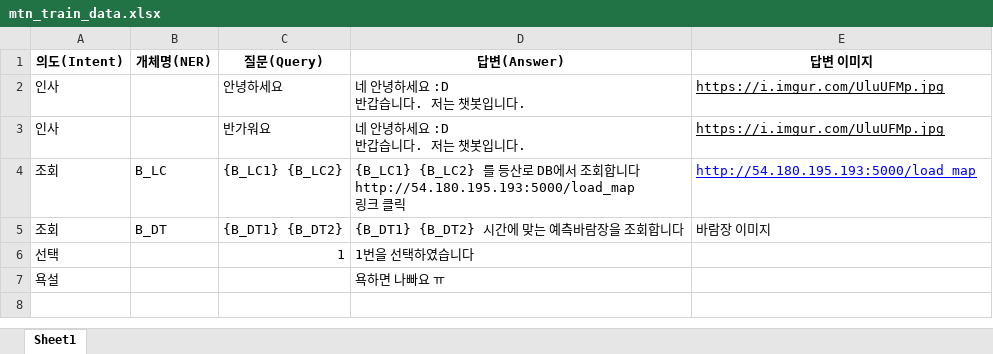
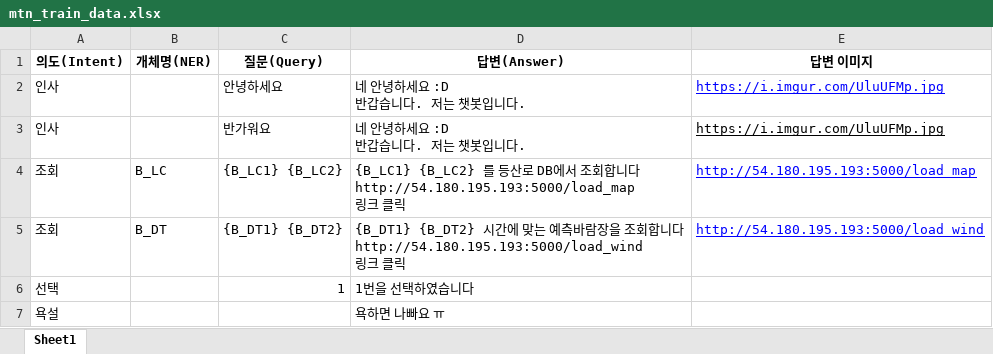
Before and after one commit to manki8908/Project_TJ_chatbot_202308, an Excel workbook: chatbot_engien/train_tools/qna/mtn_train_data.xlsx, sheet Sheet1, drawn as a sheet; values as stored, in another font and other column widths than the file's, no borders; ↵ is a line break in a cell; the diff names each change by its address in the sheet, - before the commit and + after, or states it on an @@ line.

```diff
--- a/chatbot_engien/train_tools/qna/mtn_train_data.xlsx (sheet Sheet1)
+++ b/chatbot_engien/train_tools/qna/mtn_train_data.xlsx (sheet Sheet1)
-E2 text colour: black
+E2 text colour: #0000FF
-D5 (답변(Answer)): …회합니다
+D5 (답변(Answer)): …회합니다 ↵ http://54.180.195.193:5000/load_wind ↵ 링크 클릭
-E5 (답변 이미지): 바람장 이미지
+E5 (답변 이미지): http://54.180.195.193:5000/load_wind
@@ E5 underline: off → on, text colour: black → #0000FF @@
```
Also changed, not shown: 3 other files.
